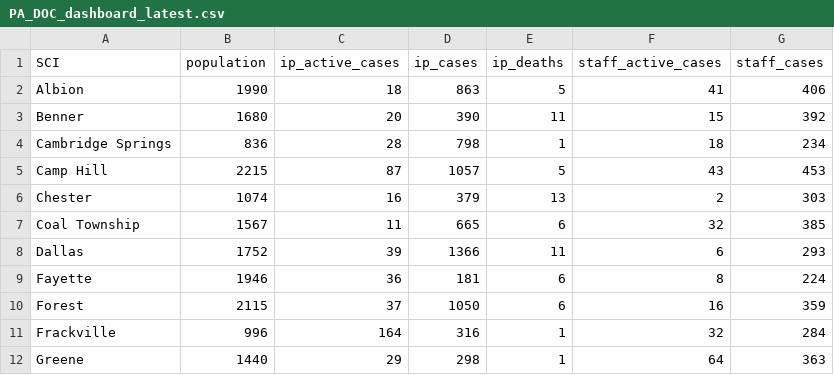
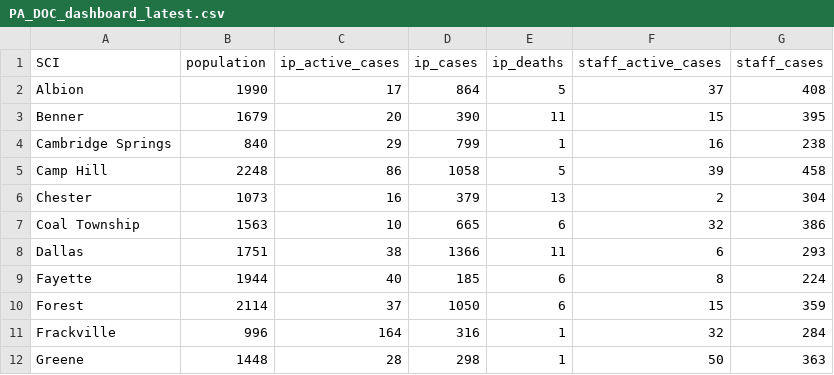
Before and after one commit to jmparelman/PA-SCI_COVID19, a CSV file: data/latest_data/PA_DOC_dashboard_latest.csv, drawn as a sheet; only a part is shown; the diff covers the shown part only.

```diff
--- a/data/latest_data/PA_DOC_dashboard_latest.csv
+++ b/data/latest_data/PA_DOC_dashboard_latest.csv
@@ -1,12 +1,12 @@
 SCI,population,ip_active_cases,ip_cases,ip_deaths,staff_active_cases,staff_cases
-Albion,1990,18,863,5,41,406
-Benner,1680,20,390,11,15,392
-Cambridge Springs,836,28,798,1,18,234
-Camp Hill,2215,87,1057,5,43,453
-Chester,1074,16,379,13,2,303
-Coal Township,1567,11,665,6,32,385
-Dallas,1752,39,1366,11,6,293
-Fayette,1946,36,181,6,8,224
-Forest,2115,37,1050,6,16,359
+Albion,1990,17,864,5,37,408
+Benner,1679,20,390,11,15,395
+Cambridge Springs,840,29,799,1,16,238
+Camp Hill,2248,86,1058,5,39,458
+Chester,1073,16,379,13,2,304
+Coal Township,1563,10,665,6,32,386
+Dallas,1751,38,1366,11,6,293
+Fayette,1944,40,185,6,8,224
+Forest,2114,37,1050,6,15,359
 Frackville,996,164,316,1,32,284
-Greene,1440,29,298,1,64,363
+Greene,1448,28,298,1,50,363
```
Also changed, not shown: 38 edited cells elsewhere in this file, data/latest_data/PA_DOC_dashboard_cases.csv.
